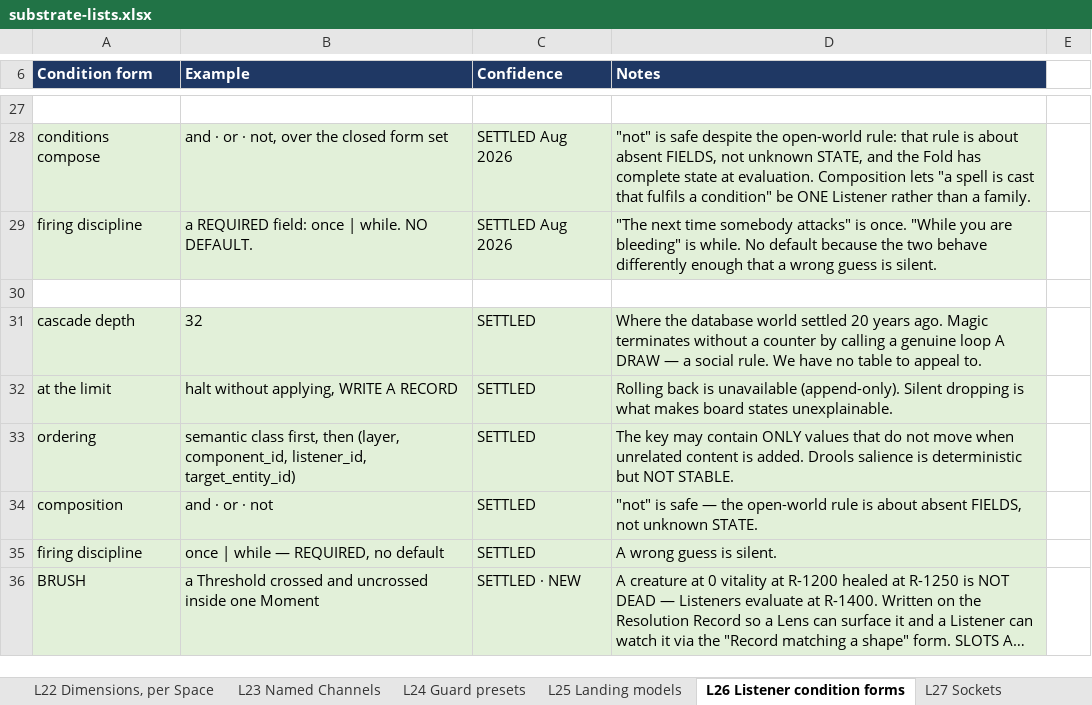
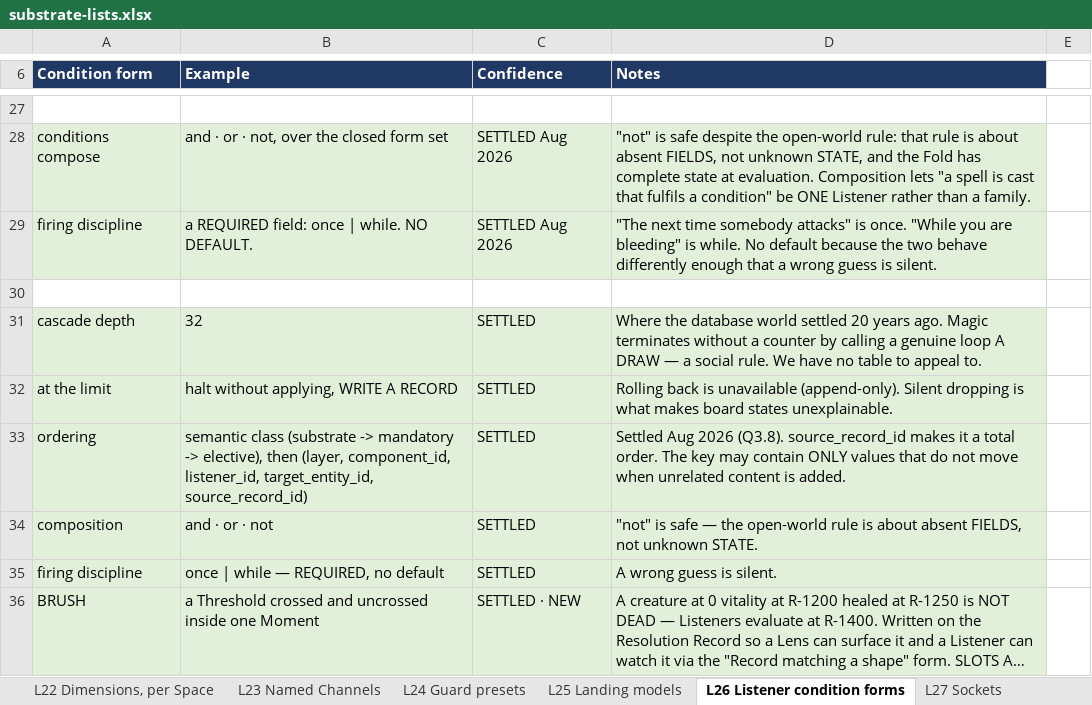
Before and after one commit to dylanpetty378-arch/game-platform, an Excel workbook: docs/substrate-lists.xlsx, sheet L26 Listener condition forms, drawn as a sheet; only a part is shown, gaps mark what is left out; long unchanged cells end in …; values as stored, in another font and other column widths than the file's, no borders; the diff names each change by its address in the sheet, - before the commit and + after, or states it on an @@ line.

Commit message:
Beta pivot 2/2: Phase 2 is the beta; 21 decisions recorded; beta-spec + brand-drafts; L6 arguments; Attempt Points

```diff
--- a/docs/substrate-lists.xlsx (sheet L26 Listener condition forms)
+++ b/docs/substrate-lists.xlsx (sheet L26 Listener condition forms)
-B33 (Example): semantic class first, then (layer, component_id, listener_id, target_entity_id)
+B33 (Example): semantic class (substrate -> mandatory -> elective), then (layer, component_id, listener_id, target_entity_id, source_record_id)
-D33 (Notes): The key may contain ONLY values that do not move when unrelated content is added. Drools salience is deterministic but NOT STABLE.
+D33 (Notes): Settled Aug 2026 (Q3.8). source_record_id makes it a total order. The key may contain ONLY values that do not move when unrelated content is added.
```
Also changed, not shown: 19 other files.
